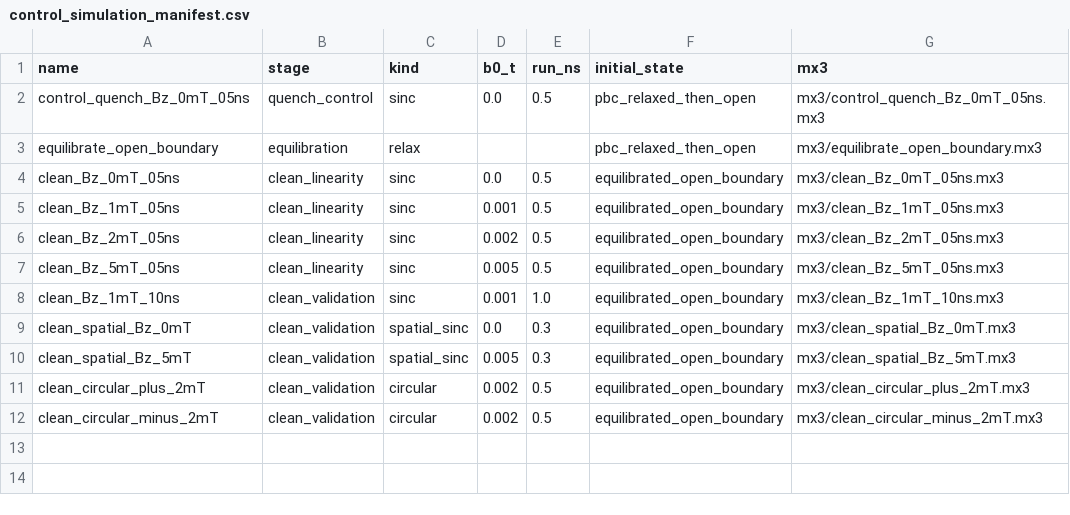
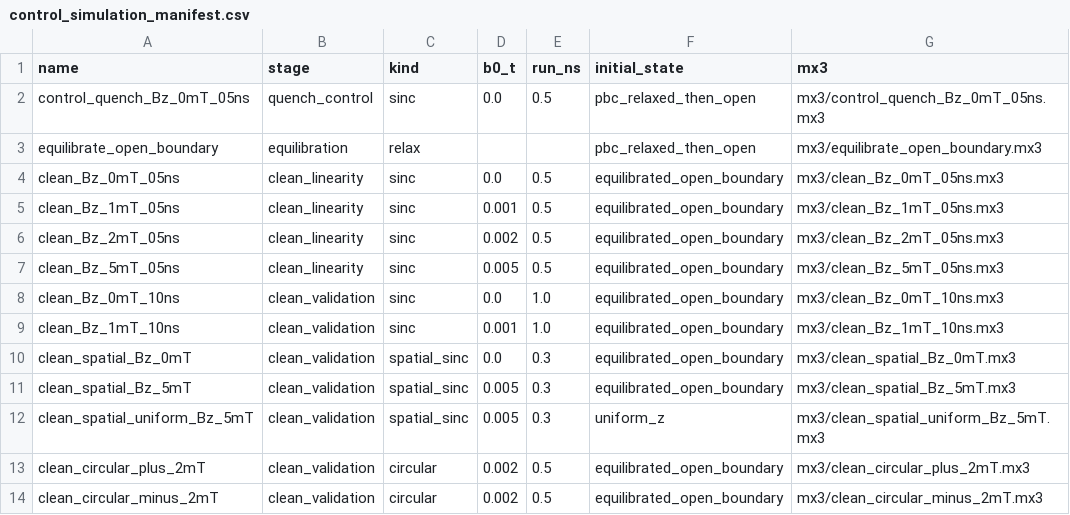
Before and after one commit to Wlybs/Hopfion, a CSV file: hopfion_eigenmode_mechanism_20260612/results/control_simulation_manifest.csv, drawn as a sheet.

Commit message:
analysis: gate clean Hopfion mode validation

```diff
--- a/hopfion_eigenmode_mechanism_20260612/results/control_simulation_manifest.csv
+++ b/hopfion_eigenmode_mechanism_20260612/results/control_simulation_manifest.csv
@@ -7,2 +7,3 @@ clean_Bz_2mT_05ns,clean_linearity,sinc,0.002,0.5,equilibrated_open_boundary,mx3/
 clean_Bz_5mT_05ns,clean_linearity,sinc,0.005,0.5,equilibrated_open_boundary,mx3/clean_Bz_5mT_05ns.mx3
+clean_Bz_0mT_10ns,clean_validation,sinc,0.0,1.0,equilibrated_open_boundary,mx3/clean_Bz_0mT_10ns.mx3
 clean_Bz_1mT_10ns,clean_validation,sinc,0.001,1.0,equilibrated_open_boundary,mx3/clean_Bz_1mT_10ns.mx3
@@ -10,2 +11,3 @@ clean_spatial_Bz_0mT,clean_validation,spatial_sinc,0.0,0.3,equilibrated_open_bou
 clean_spatial_Bz_5mT,clean_validation,spatial_sinc,0.005,0.3,equilibrated_open_boundary,mx3/clean_spatial_Bz_5mT.mx3
+clean_spatial_uniform_Bz_5mT,clean_validation,spatial_sinc,0.005,0.3,uniform_z,mx3/clean_spatial_uniform_Bz_5mT.mx3
 clean_circular_plus_2mT,clean_validation,circular,0.002,0.5,equilibrated_open_boundary,mx3/clean_circular_plus_2mT.mx3
```
Also changed, not shown: 9 other files.
